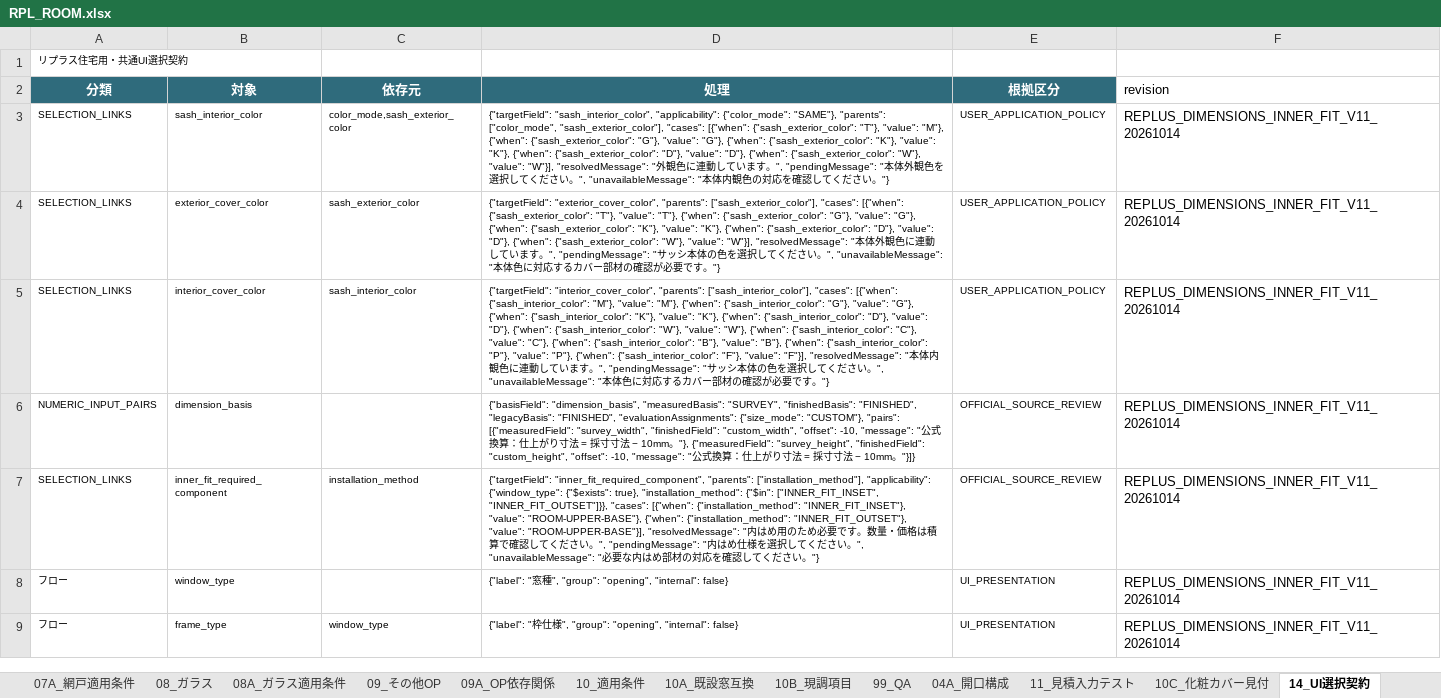
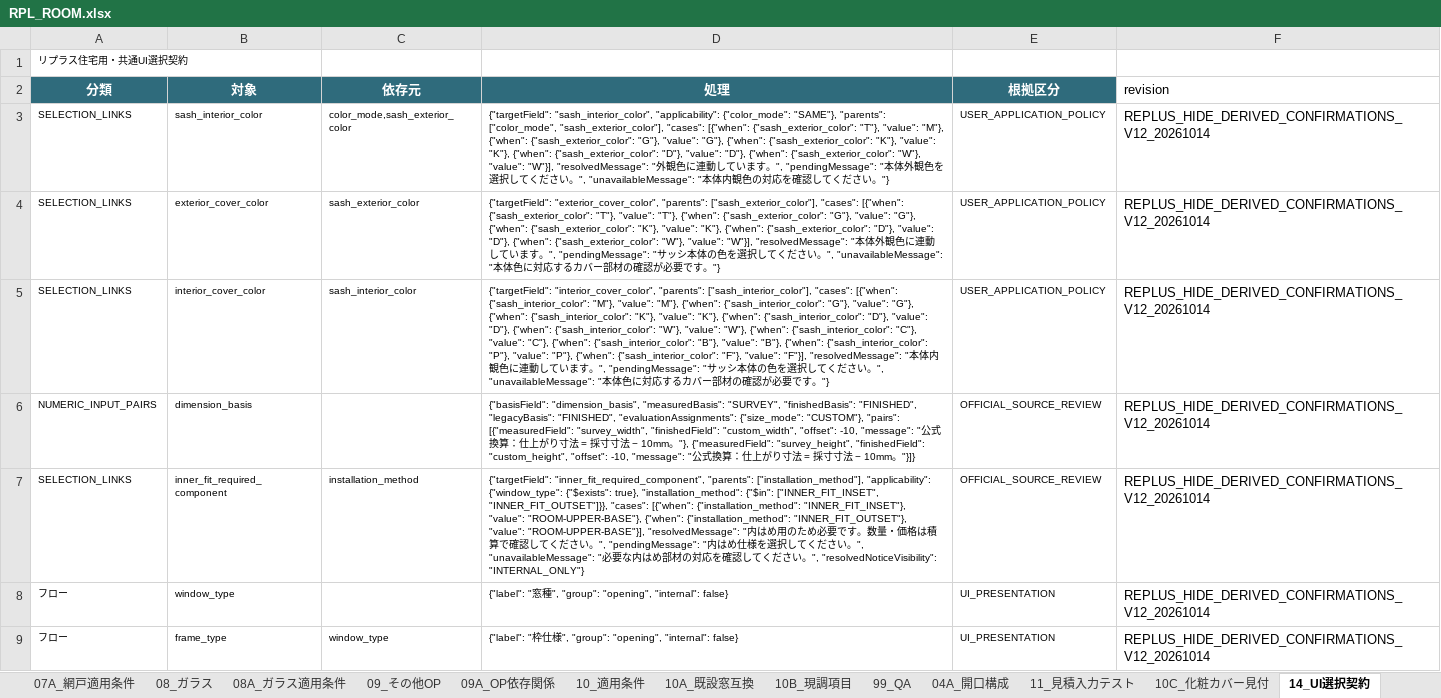
Before and after one commit to Takuro-Kwkm/sash-app, an Excel workbook: changes/replus-runtime-v5/candidates/RPL_ROOM.xlsx, sheet 14_UI選択契約, drawn as a sheet; only a part is shown; values as stored, in another font and other column widths than the file's, no borders; the diff covers the shown part only; the diff names each change by its address in the sheet, - before the commit and + after, or states it on an @@ line.

Commit message:
Hide derived Replus confirmation fields while retaining selection dependencies

```diff
--- a/changes/replus-runtime-v5/candidates/RPL_ROOM.xlsx (sheet 14_UI選択契約)
+++ b/changes/replus-runtime-v5/candidates/RPL_ROOM.xlsx (sheet 14_UI選択契約)
-F3:F9 (revision): REPLUS_DIMENSIONS_INNER_FIT_V11_20261014
+F3:F9 (revision): REPLUS_HIDE_DERIVED_CONFIRMATIONS_V12_20261014
-D7 (処理): …い。"}
+D7 (処理): …い。", "resolvedNoticeVisibility": "INTERNAL_ONLY"}
```
Also changed, not shown: 34 edited cells elsewhere in this sheet, changes/replus-runtime-v5/candidates/RPL_ATT_TH.xlsx, changes/replus-runtime-v5/candidates/RPL_ATT_TW.xlsx, 43 other files.
